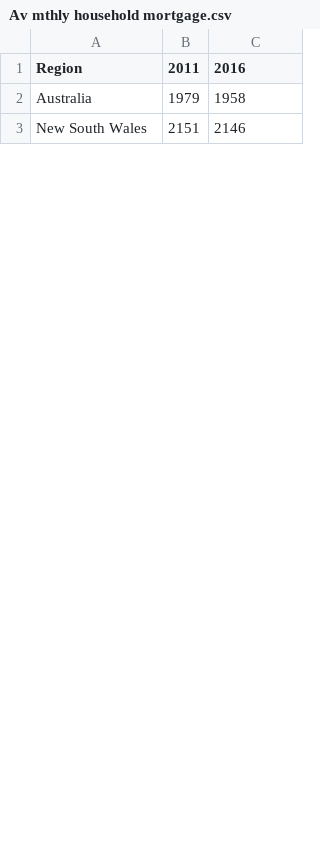
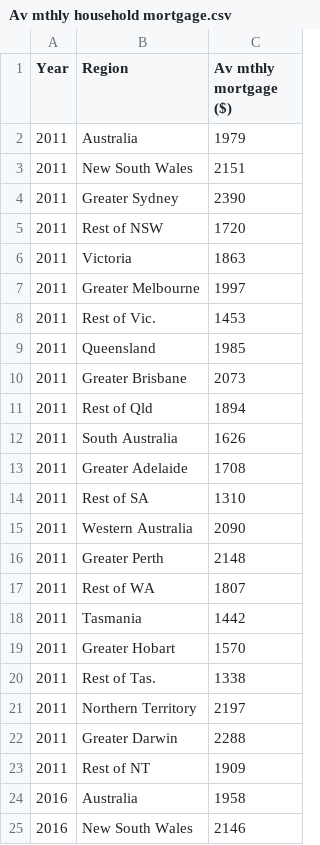
Before and after one commit to NathanJPotter/Team-Project-1, a CSV file: Resources/Av mthly household mortgage.csv, drawn as a sheet; only a part is shown; removed rows and columns are numbered as before the commit, all else as after; the diff names each change by its address in the sheet, - before the commit and + after, or states it on an @@ line.

```diff
--- a/Resources/Av mthly household mortgage.csv
+++ b/Resources/Av mthly household mortgage.csv
+column A (Year), rows 24-25: 2016 | 2016
-column B (2011), rows 2-3: 1979 | 2151
-C1: 2016
+C1: Av mthly mortgage ($)
+row 2: 2011 | Australia | 1979
+row 3: 2011 | New South Wales | 2151
+row 4: 2011 | Greater Sydney | 2390
+row 5: 2011 | Rest of NSW | 1720
+row 6: 2011 | Victoria | 1863
+row 7: 2011 | Greater Melbourne | 1997
+row 8: 2011 | Rest of Vic. | 1453
+row 9: 2011 | Queensland | 1985
+row 10: 2011 | Greater Brisbane | 2073
+row 11: 2011 | Rest of Qld | 1894
+row 12: 2011 | South Australia | 1626
+row 13: 2011 | Greater Adelaide | 1708
+row 14: 2011 | Rest of SA | 1310
+row 15: 2011 | Western Australia | 2090
+row 16: 2011 | Greater Perth | 2148
+row 17: 2011 | Rest of WA | 1807
+row 18: 2011 | Tasmania | 1442
+row 19: 2011 | Greater Hobart | 1570
+row 20: 2011 | Rest of Tas. | 1338
+row 21: 2011 | Northern Territory | 2197
+row 22: 2011 | Greater Darwin | 2288
+row 23: 2011 | Rest of NT | 1909
```
Also changed, not shown: Resources/Av mthly rental payment.csv, Resources/Christianity_percent.csv, 7 other files.
